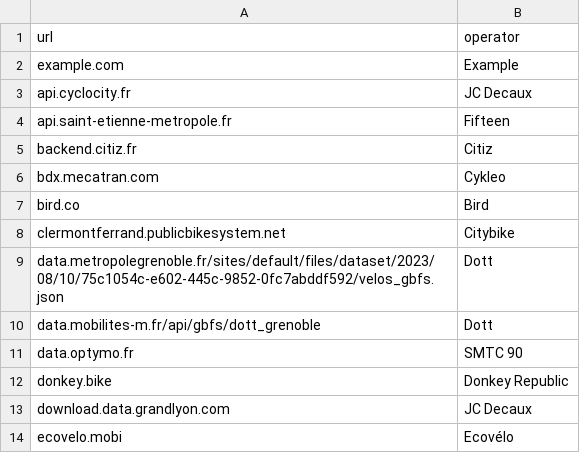
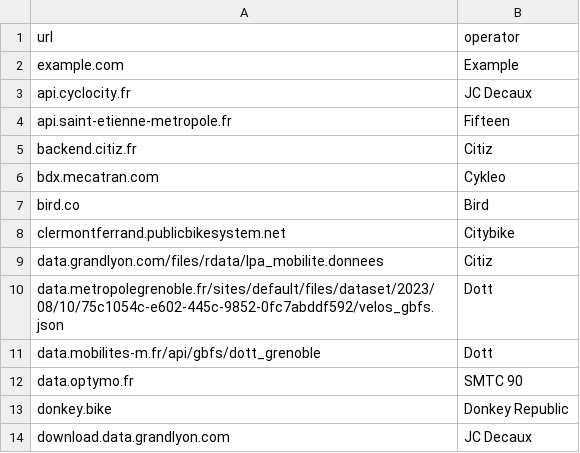
Before and after one commit to etalab/transport-site, a CSV file: apps/transport/priv/gbfs_operators.csv, drawn as a sheet; only a part is shown; the shorter side is filled out with more unchanged rows.

Commit message:
GBFS : mise à jour opérateur pour Lyon
[Voir alerte sur Front](https://app.frontapp.com/open/msg_2c7yni3a?key=XytrR-1DaY9VAmIBHmsCVIqzohoNG6f1)

```diff
--- a/apps/transport/priv/gbfs_operators.csv
+++ b/apps/transport/priv/gbfs_operators.csv
@@ -8,2 +8,3 @@ bird.co;Bird
 clermontferrand.publicbikesystem.net;Citybike
+data.grandlyon.com/files/rdata/lpa_mobilite.donnees;Citiz
 data.metropolegrenoble.fr/sites/default/files/dataset/2023/08/10/75c1054c-e602-445c-9852-0fc7abddf592/velos_gbfs.json;Dott
```
